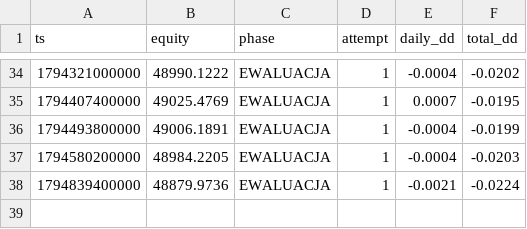
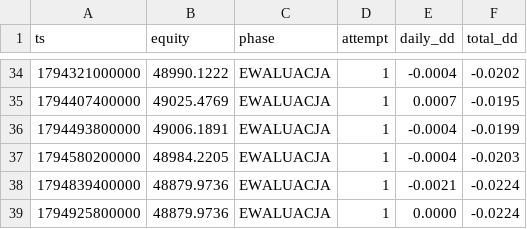
Before and after one commit to tadzikfw-tech/prop-challenge-demo, a CSV file: data/history.csv, drawn as a sheet; only a part is shown, gaps mark what is left out.

```diff
--- a/data/history.csv
+++ b/data/history.csv
@@ -38 +38,2 @@ ts,equity,phase,attempt,daily_dd,total_dd
 1794839400000,48879.9736,EWALUACJA,1,-0.0021,-0.0224
+1794925800000,48879.9736,EWALUACJA,1,0.0000,-0.0224
```
Also changed, not shown: 2 other files.
